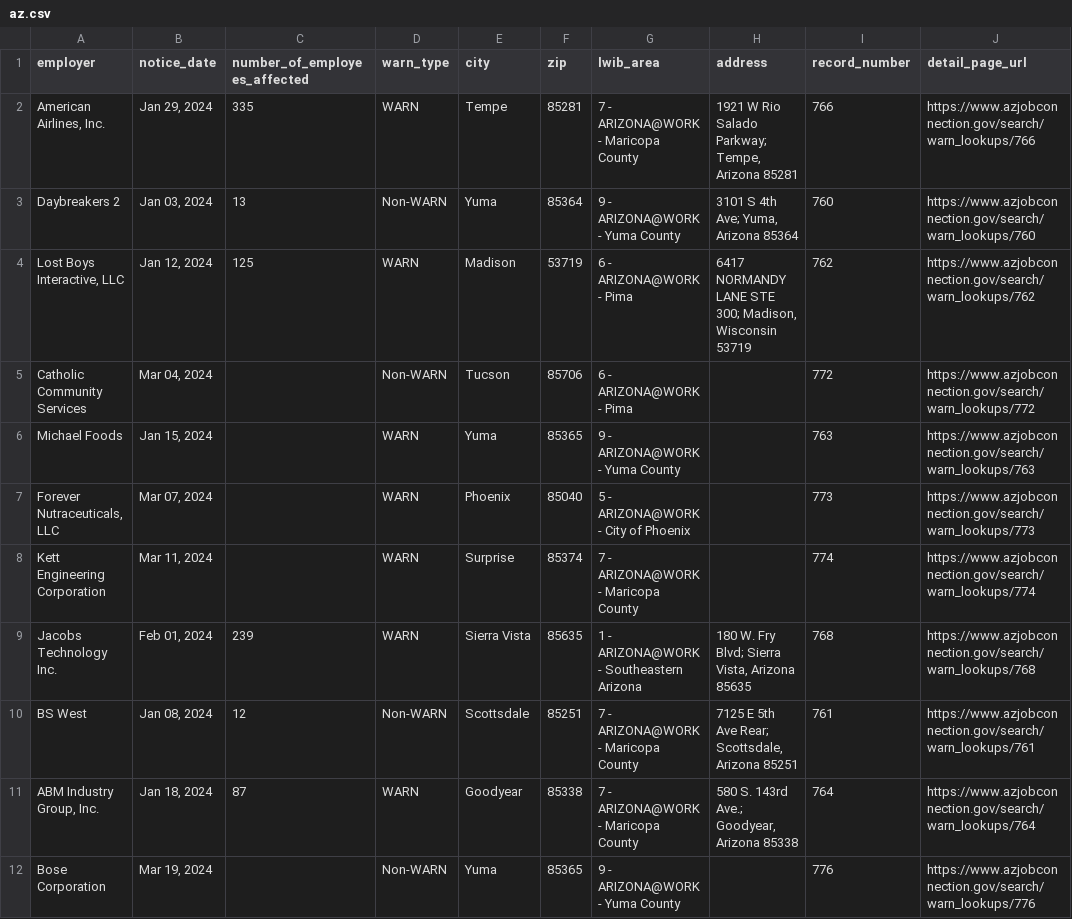
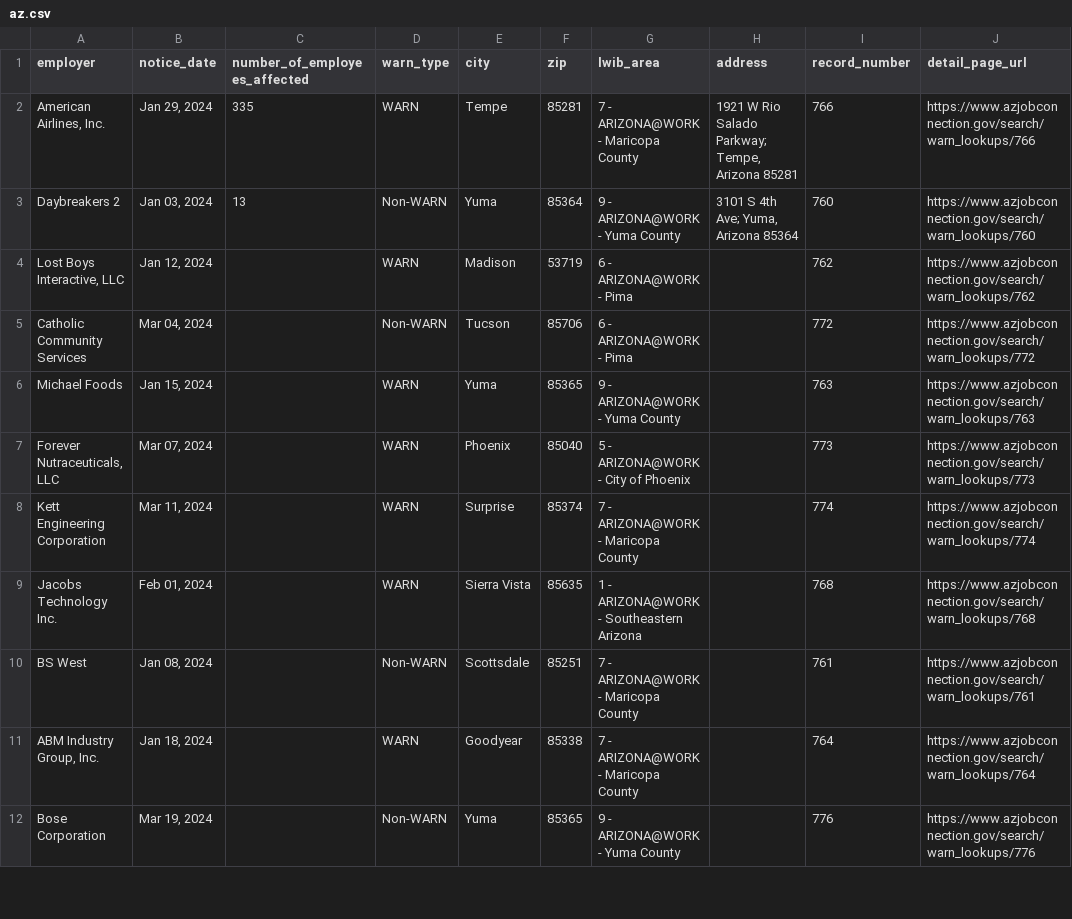
Before and after one commit to biglocalnews/layoff-watch, a CSV file: data/warn-scraper/exports/az.csv, drawn as a sheet; only a part is shown; the diff covers the shown part only.

```diff
--- a/data/warn-scraper/exports/az.csv
+++ b/data/warn-scraper/exports/az.csv
@@ -3,3 +3,3 @@ employer,notice_date,number_of_employees_affected,warn_type,city,zip,lwib_area,a
 Daybreakers 2,"Jan 03, 2024",13,Non-WARN,Yuma,85364,9 - ARIZONA@WORK - Yuma County,"3101 S 4th Ave; Yuma, Arizona 85364",760,https://www.azjobconnection.gov/search/warn_lookups/760
-"Lost Boys Interactive, LLC","Jan 12, 2024",125,WARN,Madison,53719,6 - ARIZONA@WORK - Pima,"6417 NORMANDY LANE STE 300; Madison, Wisconsin 53719",762,https://www.azjobconnection.gov/search/warn_lookups/762
+"Lost Boys Interactive, LLC","Jan 12, 2024",,WARN,Madison,53719,6 - ARIZONA@WORK - Pima,,762,https://www.azjobconnection.gov/search/warn_lookups/762
 Catholic Community Services,"Mar 04, 2024",,Non-WARN,Tucson,85706,6 - ARIZONA@WORK - Pima,,772,https://www.azjobconnection.gov/search/warn_lookups/772
@@ -8,5 +8,5 @@ Michael Foods,"Jan 15, 2024",,WARN,Yuma,85365,9 - ARIZONA@WORK - Yuma County,,76
 Kett Engineering Corporation,"Mar 11, 2024",,WARN,Surprise,85374,7 - ARIZONA@WORK - Maricopa County,,774,https://www.azjobconnection.gov/search/warn_lookups/774
-Jacobs Technology Inc.,"Feb 01, 2024",239,WARN,Sierra Vista,85635,1 - ARIZONA@WORK - Southeastern Arizona,"180 W. Fry Blvd; Sierra Vista, Arizona 85635",768,https://www.azjobconnection.gov/search/warn_lookups/768
-BS West,"Jan 08, 2024",12,Non-WARN,Scottsdale,85251,7 - ARIZONA@WORK - Maricopa County,"7125 E 5th Ave Rear; Scottsdale, Arizona 85251",761,https://www.azjobconnection.gov/search/warn_lookups/761
-"ABM Industry Group, Inc.","Jan 18, 2024",87,WARN,Goodyear,85338,7 - ARIZONA@WORK - Maricopa County,"580 S. 143rd Ave.; Goodyear, Arizona 85338",764,https://www.azjobconnection.gov/search/warn_lookups/764
+Jacobs Technology Inc.,"Feb 01, 2024",,WARN,Sierra Vista,85635,1 - ARIZONA@WORK - Southeastern Arizona,,768,https://www.azjobconnection.gov/search/warn_lookups/768
+BS West,"Jan 08, 2024",,Non-WARN,Scottsdale,85251,7 - ARIZONA@WORK - Maricopa County,,761,https://www.azjobconnection.gov/search/warn_lookups/761
+"ABM Industry Group, Inc.","Jan 18, 2024",,WARN,Goodyear,85338,7 - ARIZONA@WORK - Maricopa County,,764,https://www.azjobconnection.gov/search/warn_lookups/764
 Bose Corporation,"Mar 19, 2024",,Non-WARN,Yuma,85365,9 - ARIZONA@WORK - Yuma County,,776,https://www.azjobconnection.gov/search/warn_lookups/776
```
Also changed, not shown: 12 edited cells elsewhere in this file, data/warn-scraper/cache/az_raw.csv, 14 other files.
